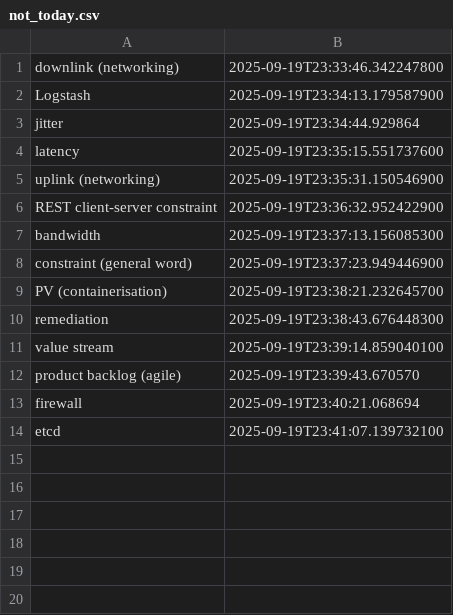
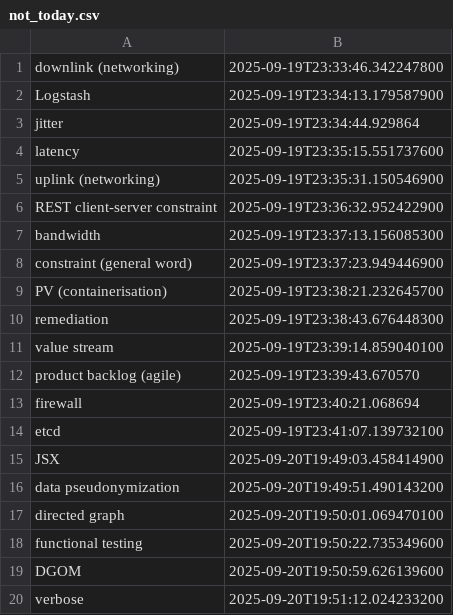
Before and after one commit to wishpath/one-liners, a CSV file: src/main/java/org/sa/storage/not_today.csv, drawn as a sheet.

```diff
--- a/src/main/java/org/sa/storage/not_today.csv
+++ b/src/main/java/org/sa/storage/not_today.csv
@@ -14 +14,7 @@ firewall,2025-09-19T23:40:21.068694
 etcd,2025-09-19T23:41:07.139732100
+JSX,2025-09-20T19:49:03.458414900
+data pseudonymization,2025-09-20T19:49:51.490143200
+directed graph,2025-09-20T19:50:01.069470100
+functional testing,2025-09-20T19:50:22.735349600
+DGOM,2025-09-20T19:50:59.626139600
+verbose,2025-09-20T19:51:12.024233200
```
Also changed, not shown: src/main/java/org/sa/storage/attempted_answers.csv, 1 other file.
